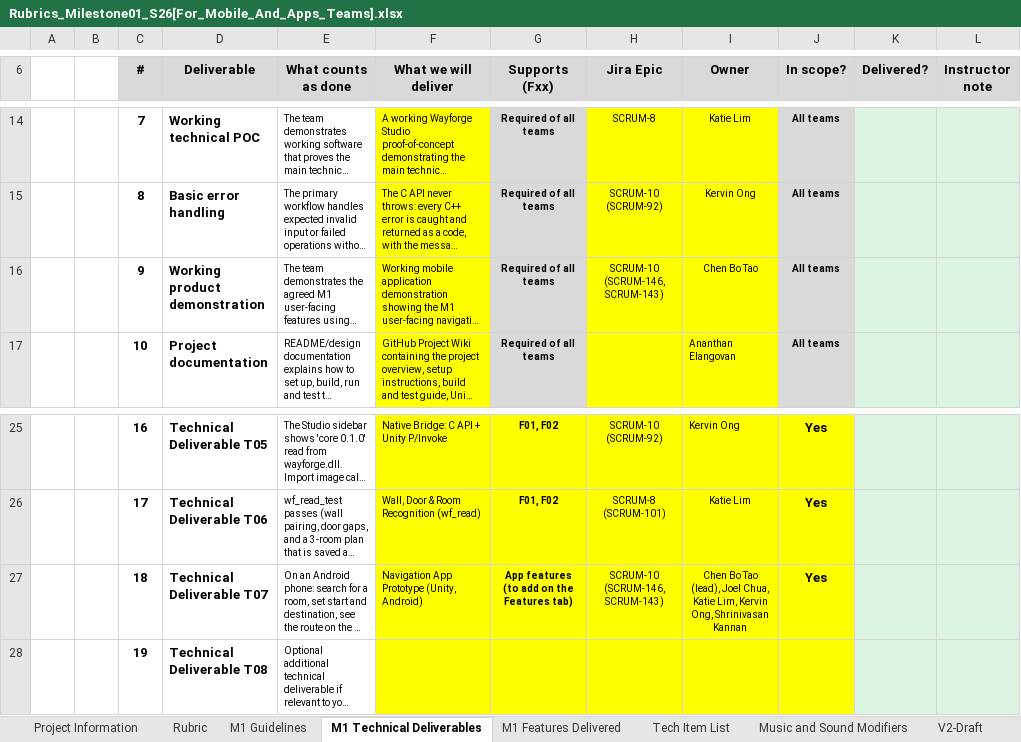
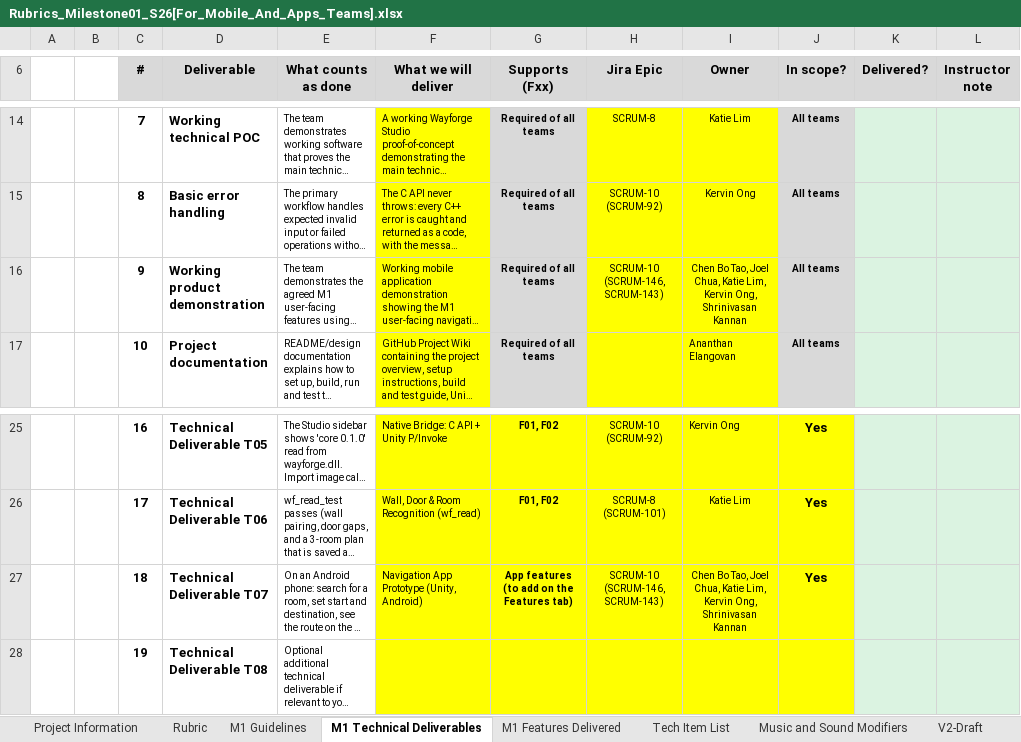
Before and after one commit to Ananth-cmd/csd3401f26-Team27-wf-wayforge, an Excel workbook: wayforge/docs/Rubrics_Milestone01_S26[For_Mobile_And_Apps_Teams].xlsx, sheet M1 Technical Deliverables, drawn as a sheet; only a part is shown, gaps mark what is left out; long unchanged cells end in …; values as stored, in another font and other column widths than the file's, no borders; the diff names each change by its address in the sheet, - before the commit and + after, or states it on an @@ line.

```diff
--- a/wayforge/docs/Rubrics_Milestone01_S26[For_Mobile_And_Apps_Teams].xlsx (sheet M1 Technical Deliverables)
+++ b/wayforge/docs/Rubrics_Milestone01_S26[For_Mobile_And_Apps_Teams].xlsx (sheet M1 Technical Deliverables)
-I16 (Owner): Chen Bo Tao
+I16 (Owner): Chen Bo Tao, Joel Chua, Katie Lim, Kervin Ong, Shrinivasan Kannan
-I27 (Owner): Chen Bo Tao (lead), Joel Chua,…
+I27 (Owner): Chen Bo Tao, Joel Chua,…
```
Also changed, not shown: 2 other files.
